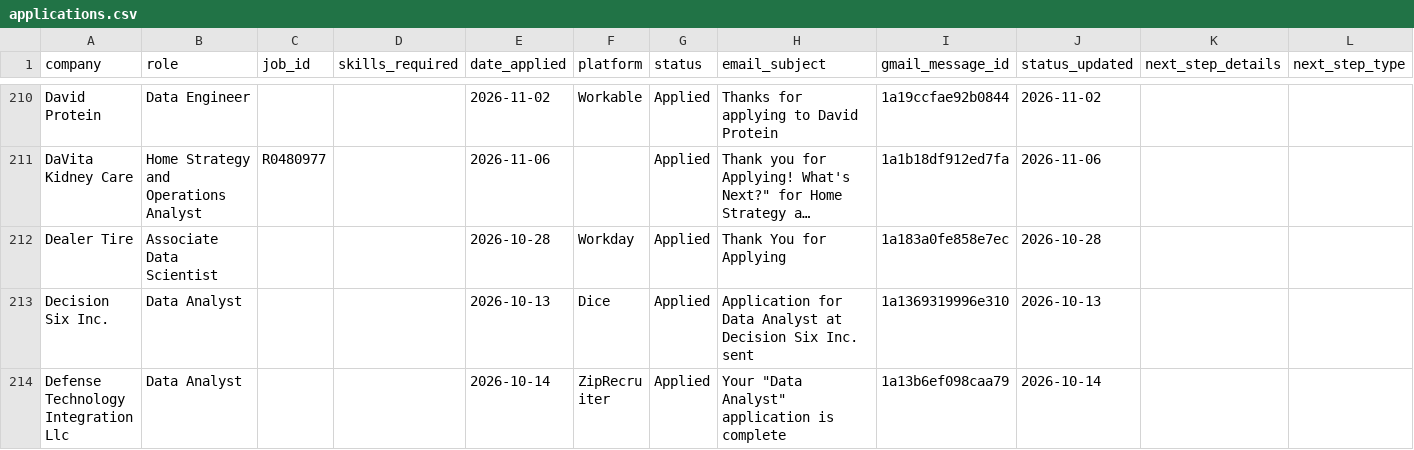
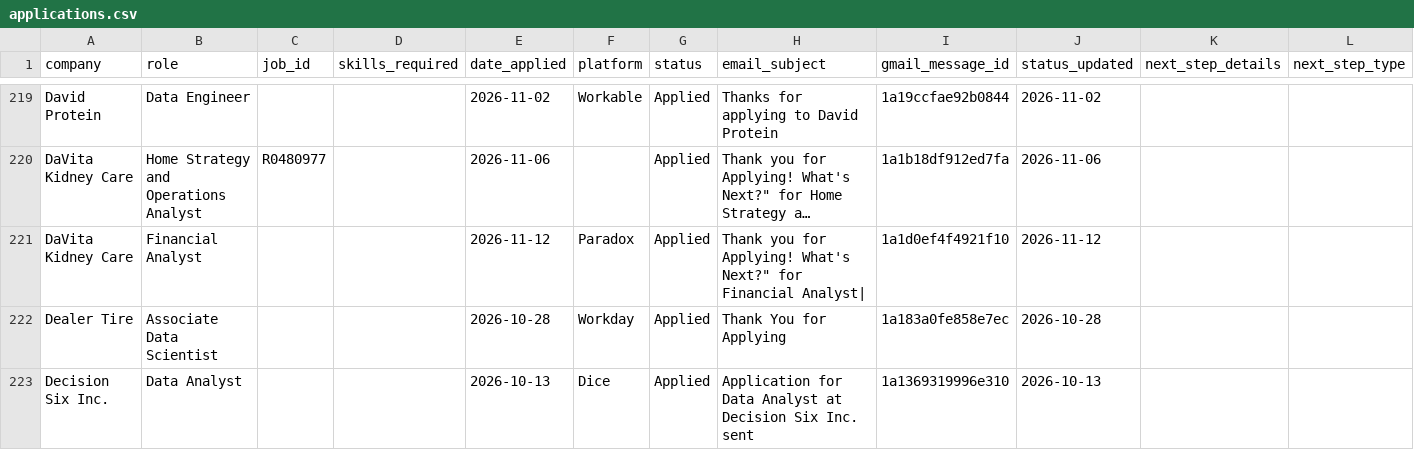
Before and after one commit to Praneetha2806/Job_roles, a CSV file: applications.csv, drawn as a sheet; only a part is shown, gaps mark what is left out; the shorter side is filled out with more unchanged rows; long unchanged cells end in …; rows hold the shown columns only; the diff covers the shown part only; the diff names each change by its address in the sheet, - before the commit and + after, or states it on an @@ line.

```diff
--- a/applications.csv
+++ b/applications.csv
+row 221: DaVita Kidney Care | Financial Analyst |  |  | 2026-11-12 | Paradox | Applied | Thank you for Applying! What's Next?" for Financial Analyst| | 1a1d0ef4f4921f10 | 2026-11-12
```
Also changed, not shown: 12 added rows and 15 edited cells elsewhere in this file, 2 other files.
